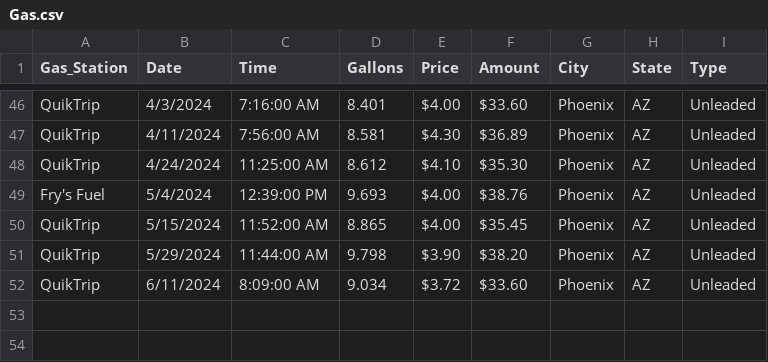
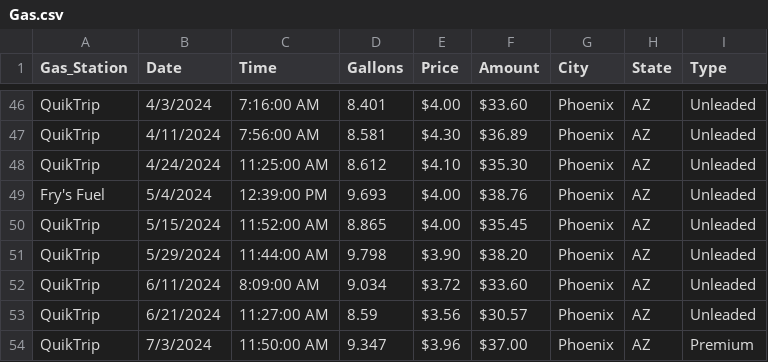
Before and after one commit to Krista07/datasets, a CSV file: Gas.csv, drawn as a sheet; only a part is shown, gaps mark what is left out.

Commit message:
Add two new entries

```diff
--- a/Gas.csv
+++ b/Gas.csv
@@ -52 +52,3 @@ QuikTrip,5/29/2024,11:44:00 AM,9.798,$3.90 ,$38.20 ,Phoenix,AZ,Unleaded
 QuikTrip,6/11/2024,8:09:00 AM,9.034,$3.72 ,$33.60 ,Phoenix,AZ,Unleaded
+QuikTrip,6/21/2024,11:27:00 AM,8.59,$3.56 ,$30.57 ,Phoenix,AZ,Unleaded
+QuikTrip,7/3/2024,11:50:00 AM,9.347,$3.96 ,$37.00 ,Phoenix,AZ,Premium
```
